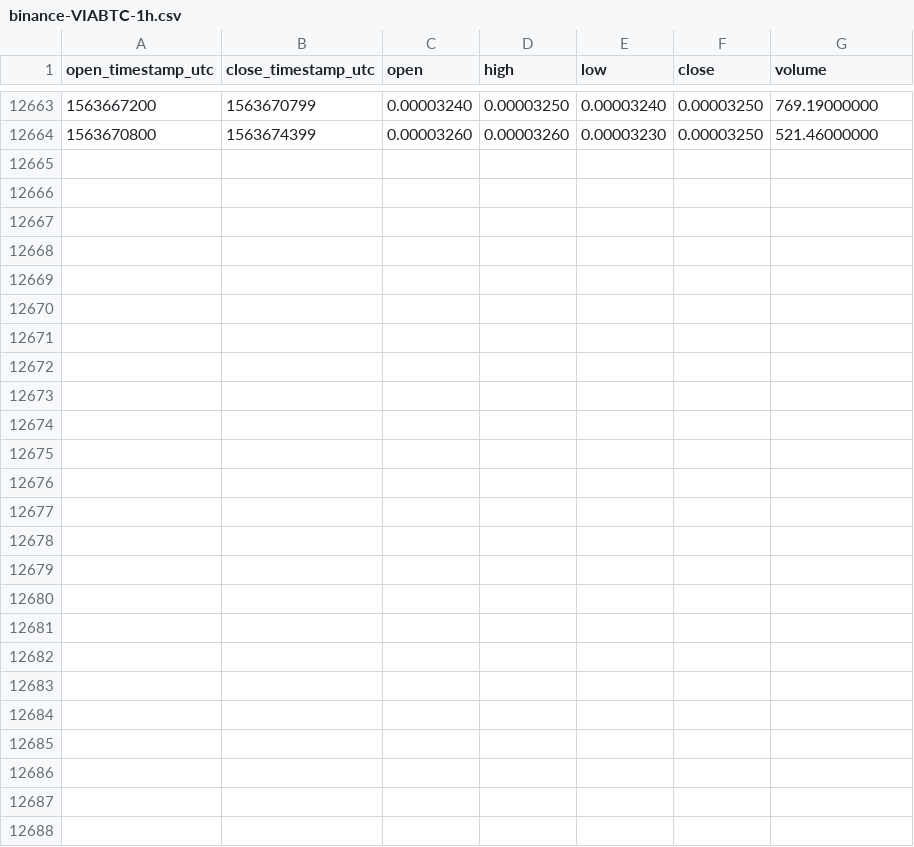
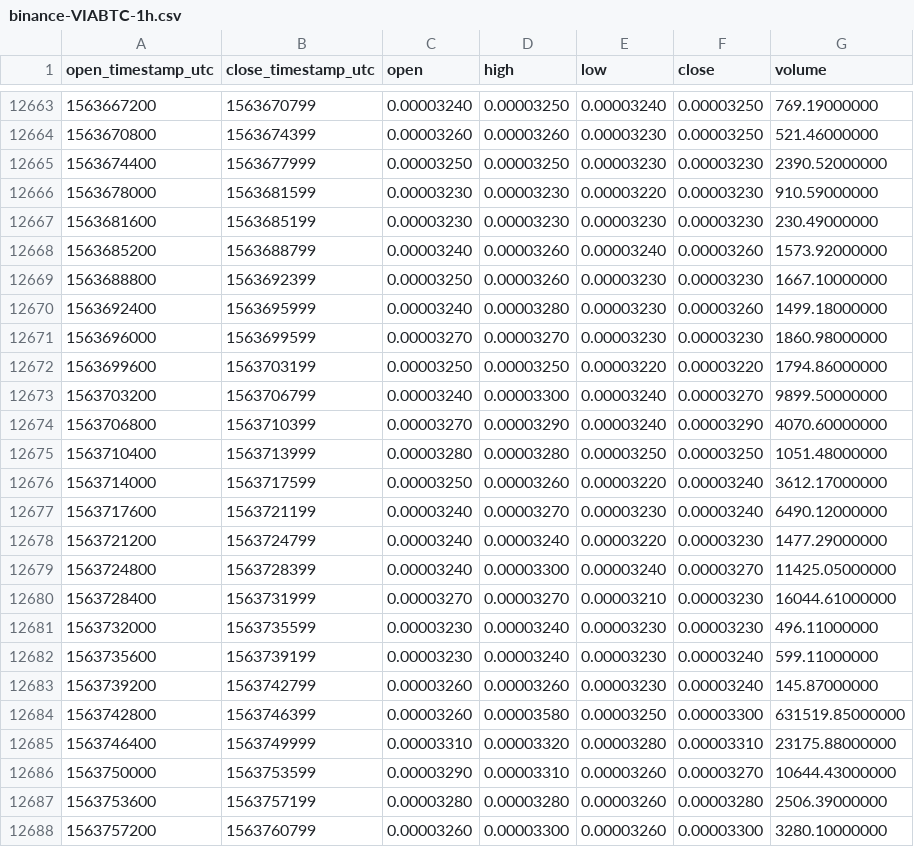
Before and after one commit to cryptobigbro/binance-VIABTC, a CSV file: binance-VIABTC-1h.csv, drawn as a sheet; only a part is shown, gaps mark what is left out.

Commit message:
Update OHLCV data.

```diff
--- a/binance-VIABTC-1h.csv
+++ b/binance-VIABTC-1h.csv
@@ -12664 +12664,25 @@ open_timestamp_utc,close_timestamp_utc,open,high,low,close,volume
 1563670800,1563674399,0.00003260,0.00003260,0.00003230,0.00003250,521.46000000
+1563674400,1563677999,0.00003250,0.00003250,0.00003230,0.00003230,2390.52000000
+1563678000,1563681599,0.00003230,0.00003230,0.00003220,0.00003230,910.59000000
+1563681600,1563685199,0.00003230,0.00003230,0.00003230,0.00003230,230.49000000
+1563685200,1563688799,0.00003240,0.00003260,0.00003240,0.00003260,1573.92000000
+1563688800,1563692399,0.00003250,0.00003260,0.00003230,0.00003230,1667.10000000
+1563692400,1563695999,0.00003240,0.00003280,0.00003230,0.00003260,1499.18000000
+1563696000,1563699599,0.00003270,0.00003270,0.00003230,0.00003230,1860.98000000
+1563699600,1563703199,0.00003250,0.00003250,0.00003220,0.00003220,1794.86000000
+1563703200,1563706799,0.00003240,0.00003300,0.00003240,0.00003270,9899.50000000
+1563706800,1563710399,0.00003270,0.00003290,0.00003240,0.00003290,4070.60000000
+1563710400,1563713999,0.00003280,0.00003280,0.00003250,0.00003250,1051.48000000
+1563714000,1563717599,0.00003250,0.00003260,0.00003220,0.00003240,3612.17000000
+1563717600,1563721199,0.00003240,0.00003270,0.00003230,0.00003240,6490.12000000
+1563721200,1563724799,0.00003240,0.00003240,0.00003220,0.00003230,1477.29000000
+1563724800,1563728399,0.00003240,0.00003300,0.00003240,0.00003270,11425.05000000
+1563728400,1563731999,0.00003270,0.00003270,0.00003210,0.00003230,16044.61000000
+1563732000,1563735599,0.00003230,0.00003240,0.00003230,0.00003230,496.11000000
+1563735600,1563739199,0.00003230,0.00003240,0.00003230,0.00003240,599.11000000
+1563739200,1563742799,0.00003260,0.00003260,0.00003230,0.00003240,145.87000000
+1563742800,1563746399,0.00003260,0.00003580,0.00003250,0.00003300,631519.85000000
+1563746400,1563749999,0.00003310,0.00003320,0.00003280,0.00003310,23175.88000000
+1563750000,1563753599,0.00003290,0.00003310,0.00003260,0.00003270,10644.43000000
+1563753600,1563757199,0.00003280,0.00003280,0.00003260,0.00003280,2506.39000000
+1563757200,1563760799,0.00003260,0.00003300,0.00003260,0.00003300,3280.10000000
```
Also changed, not shown: binance-VIABTC-1d.csv.
